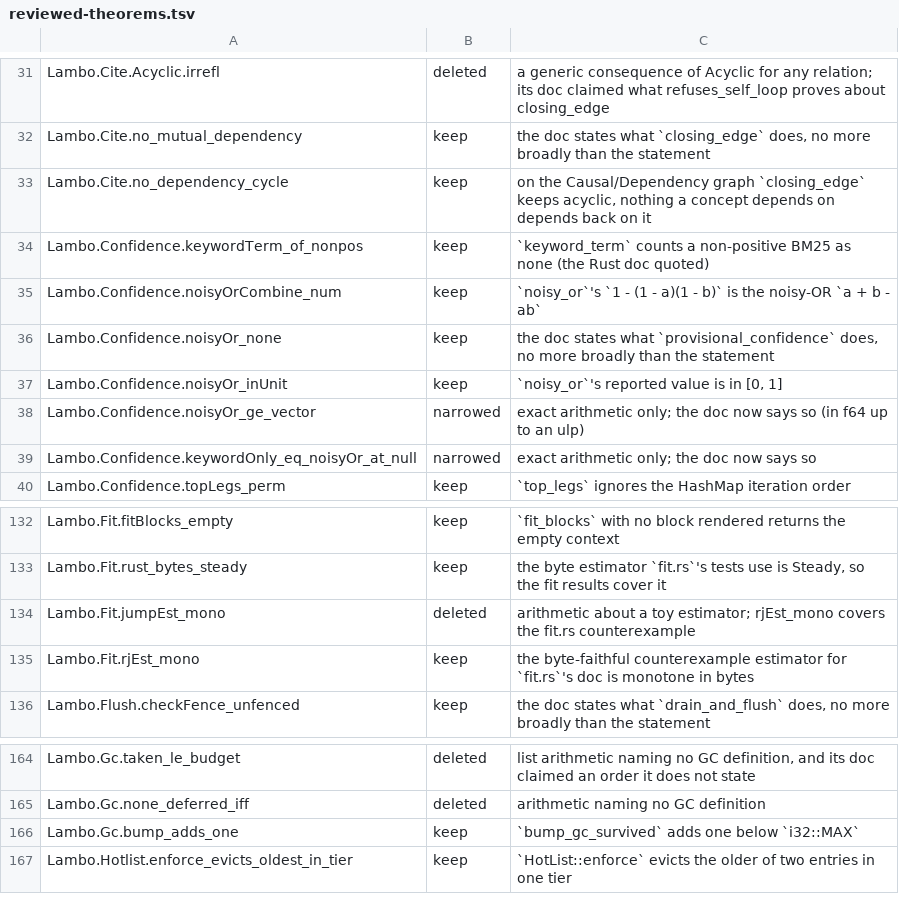
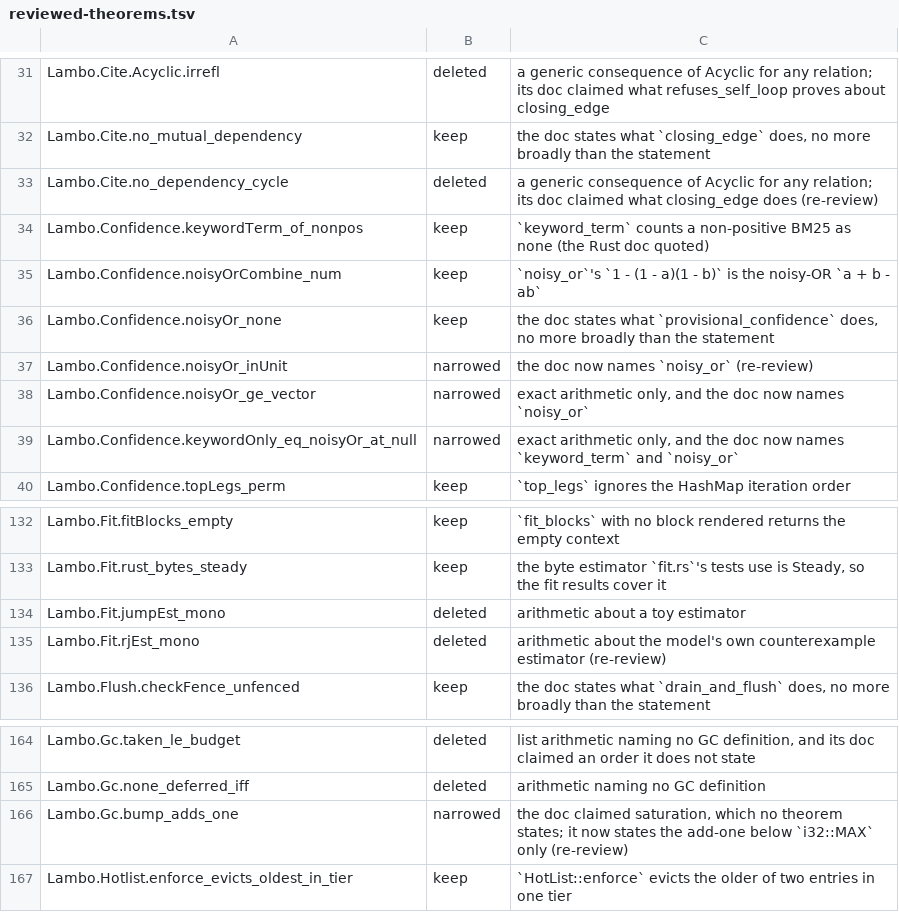
Before and after one commit to nrynss/lambo, a TSV file: formal/audit/reviewed-theorems.tsv, drawn as a sheet; only a part is shown, gaps mark what is left out.

```diff
--- a/formal/audit/reviewed-theorems.tsv
+++ b/formal/audit/reviewed-theorems.tsv
@@ -32,3 +32,3 @@ Lambo.Cite.Acyclic.irrefl	deleted	a generic consequence of Acyclic for any relat
 Lambo.Cite.no_mutual_dependency	keep	the doc states what `closing_edge` does, no more broadly than the statement
-Lambo.Cite.no_dependency_cycle	keep	on the Causal/Dependency graph `closing_edge` keeps acyclic, nothing a concept depends on depends back on it
+Lambo.Cite.no_dependency_cycle	deleted	a generic consequence of Acyclic for any relation; its doc claimed what closing_edge does (re-review)
 Lambo.Confidence.keywordTerm_of_nonpos	keep	`keyword_term` counts a non-positive BM25 as none (the Rust doc quoted)
@@ -36,5 +36,5 @@ Lambo.Confidence.noisyOrCombine_num	keep	`noisy_or`'s `1 - (1 - a)(1 - b)` is th
 Lambo.Confidence.noisyOr_none	keep	the doc states what `provisional_confidence` does, no more broadly than the statement
-Lambo.Confidence.noisyOr_inUnit	keep	`noisy_or`'s reported value is in [0, 1]
-Lambo.Confidence.noisyOr_ge_vector	narrowed	exact arithmetic only; the doc now says so (in f64 up to an ulp)
-Lambo.Confidence.keywordOnly_eq_noisyOr_at_null	narrowed	exact arithmetic only; the doc now says so
+Lambo.Confidence.noisyOr_inUnit	narrowed	the doc now names `noisy_or` (re-review)
+Lambo.Confidence.noisyOr_ge_vector	narrowed	exact arithmetic only, and the doc now names `noisy_or`
+Lambo.Confidence.keywordOnly_eq_noisyOr_at_null	narrowed	exact arithmetic only, and the doc now names `keyword_term` and `noisy_or`
 Lambo.Confidence.topLegs_perm	keep	`top_legs` ignores the HashMap iteration order
@@ -133,4 +133,4 @@ Lambo.Fit.fitBlocks_empty	keep	`fit_blocks` with no block rendered returns the e
 Lambo.Fit.rust_bytes_steady	keep	the byte estimator `fit.rs`'s tests use is Steady, so the fit results cover it
-Lambo.Fit.jumpEst_mono	deleted	arithmetic about a toy estimator; rjEst_mono covers the fit.rs counterexample
-Lambo.Fit.rjEst_mono	keep	the byte-faithful counterexample estimator for `fit.rs`'s doc is monotone in bytes
+Lambo.Fit.jumpEst_mono	deleted	arithmetic about a toy estimator
+Lambo.Fit.rjEst_mono	deleted	arithmetic about the model's own counterexample estimator (re-review)
 Lambo.Flush.checkFence_unfenced	keep	the doc states what `drain_and_flush` does, no more broadly than the statement
@@ -165,3 +165,3 @@ Lambo.Gc.taken_le_budget	deleted	list arithmetic naming no GC definition, and it
 Lambo.Gc.none_deferred_iff	deleted	arithmetic naming no GC definition
-Lambo.Gc.bump_adds_one	keep	`bump_gc_survived` adds one below `i32::MAX`
+Lambo.Gc.bump_adds_one	narrowed	the doc claimed saturation, which no theorem states; it now states the add-one below `i32::MAX` only (re-review)
 Lambo.Hotlist.enforce_evicts_oldest_in_tier	keep	`HotList::enforce` evicts the older of two entries in one tier
```
Also changed, not shown: formal/audit/deleted-theorems.tsv, 9 other files.
